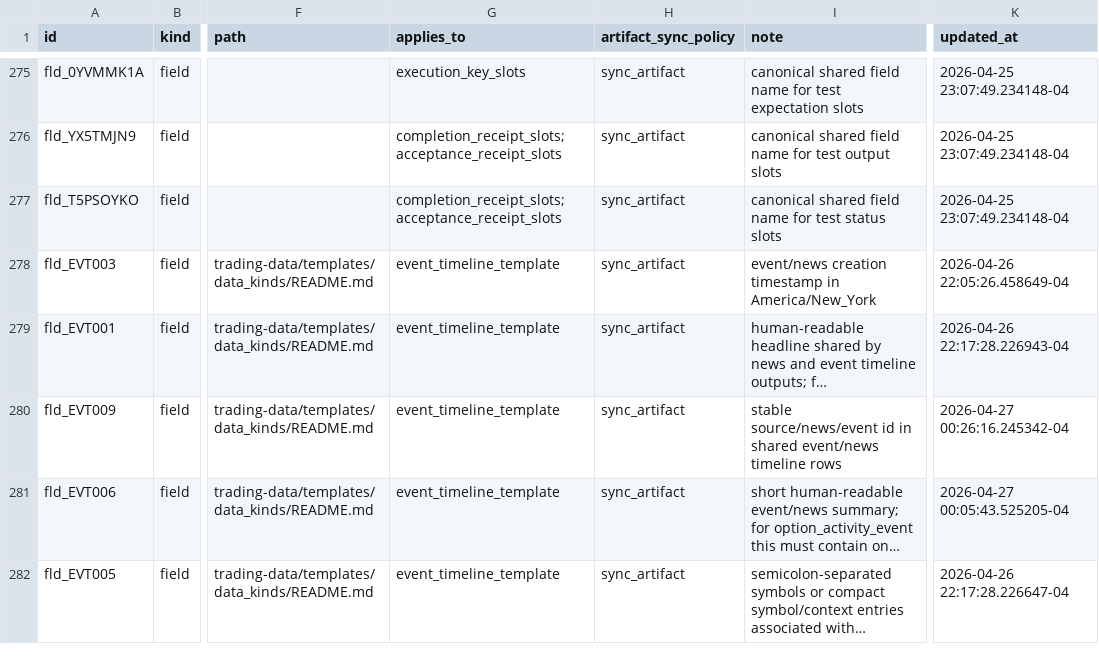
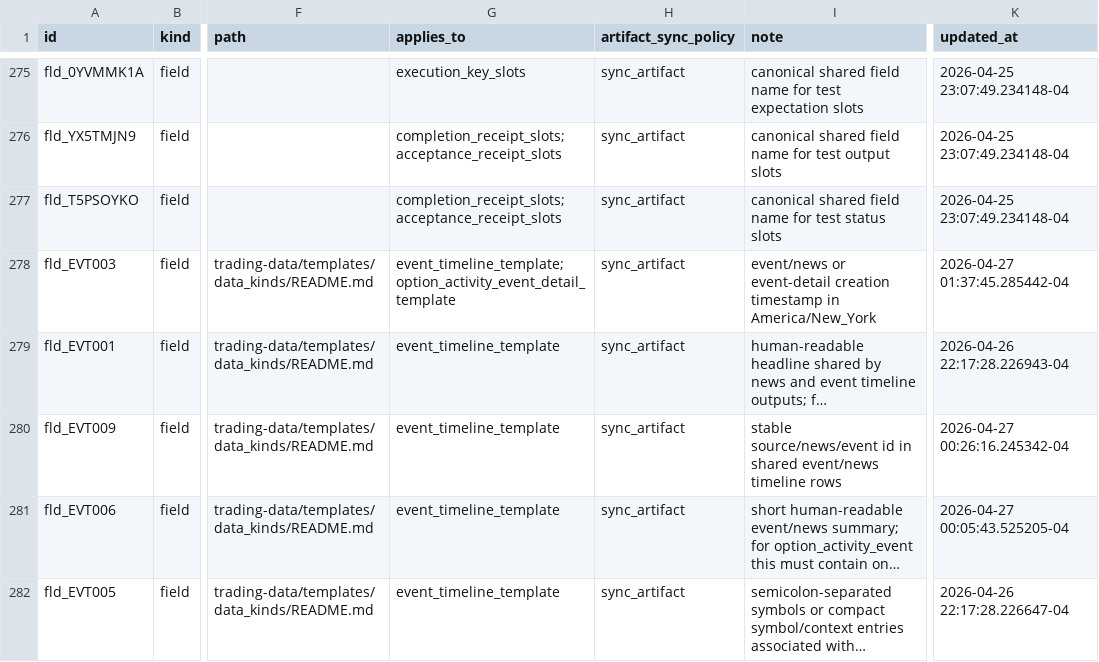
Before and after one commit to gilmore307/trading-manager, a CSV file: registry/current.csv, drawn as a sheet; only a part is shown, gaps mark what is left out; long unchanged cells end in …; the diff covers the shown part only; the diff names each change by its address in the sheet, - before the commit and + after, or states it on an @@ line.

Commit message:
Register data-kind template generator

```diff
--- a/registry/current.csv
+++ b/registry/current.csv
-G278 (applies_to): event_timeline_template
+G278 (applies_to): event_timeline_template;option_activity_event_detail_template
-I278 (note): event/news creation timestamp…
+I278 (note): event/news or event-detail creation timestamp…
-K278 (updated_at): 2026-04-26 22:05:26.458649-04
+K278 (updated_at): 2026-04-27 01:37:45.285442-04
```
Also changed, not shown: 1 added row and 3 edited cells elsewhere in this file, 1 other file.
